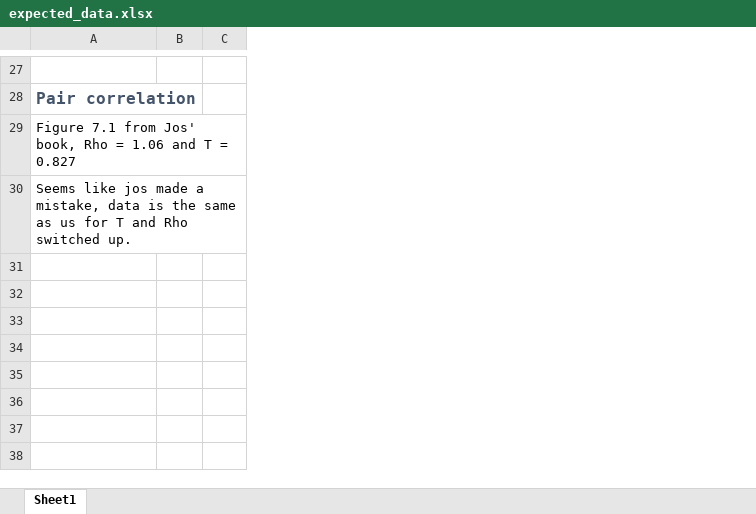
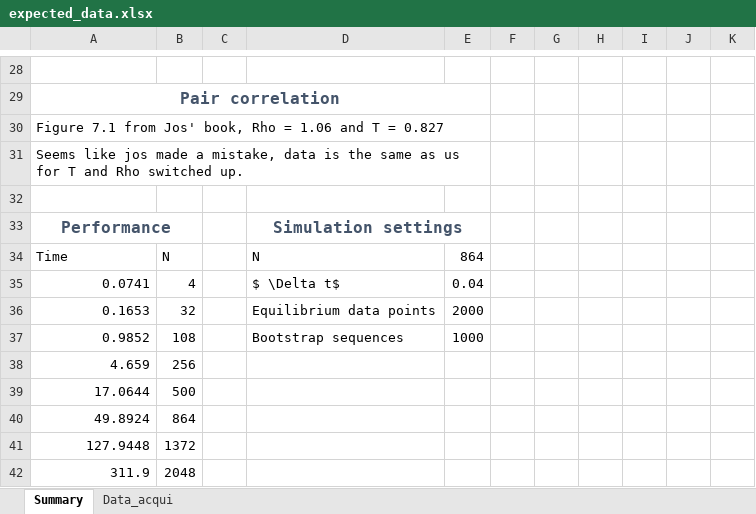
Before and after one commit to VHeusinkveld/Argon_Atom_Simulation-CP1, an Excel workbook: expected_data.xlsx, sheet Summary, drawn as a sheet; only a part is shown, gaps mark what is left out; values as stored, in another font and other column widths than the file's, no borders; table styles not drawn; addresses are those after the commit; the diff covers the shown part only; the diff names each change by its address in the sheet, - before the commit and + after, or states it on an @@ line.

Commit message:
updated data file containing our results

```diff
--- a/expected_data.xlsx (sheet Summary)
+++ b/expected_data.xlsx (sheet Summary)
-sheet tab: Sheet1
+sheet tab: Summary
+sheet tab: Data_acqui
+column C, empty
+column D, empty
+column E, empty
+column F, empty
+column G, empty
+column H, empty
+column I, empty
+column K, empty
-A29 alignment: left
+A29 alignment: center
+A29:E29 merged
+A30:E30 merged
+A31:E31 merged
+row 32: (empty)
+row 33: Performance |  |  | Simulation settings
+row 34: Time | N |  | N | 864
+row 35: 0.0741 | 4 |  | $ \Delta t$ | 0.04
+row 36: 0.1653 | 32 |  | Equilibrium data points | 2000
+row 37: 0.9852 | 108 |  | Bootstrap sequences | 1000
+row 38: 4.659 | 256
+row 39: 17.0644 | 500
+row 40: 49.8924 | 864
+row 41: 127.9448 | 1372
+row 42: 311.9 | 2048
```
Also changed, not shown: 5 added rows, 4 removed rows, 4 edited cells, cell formats and merged cells elsewhere in this sheet.
